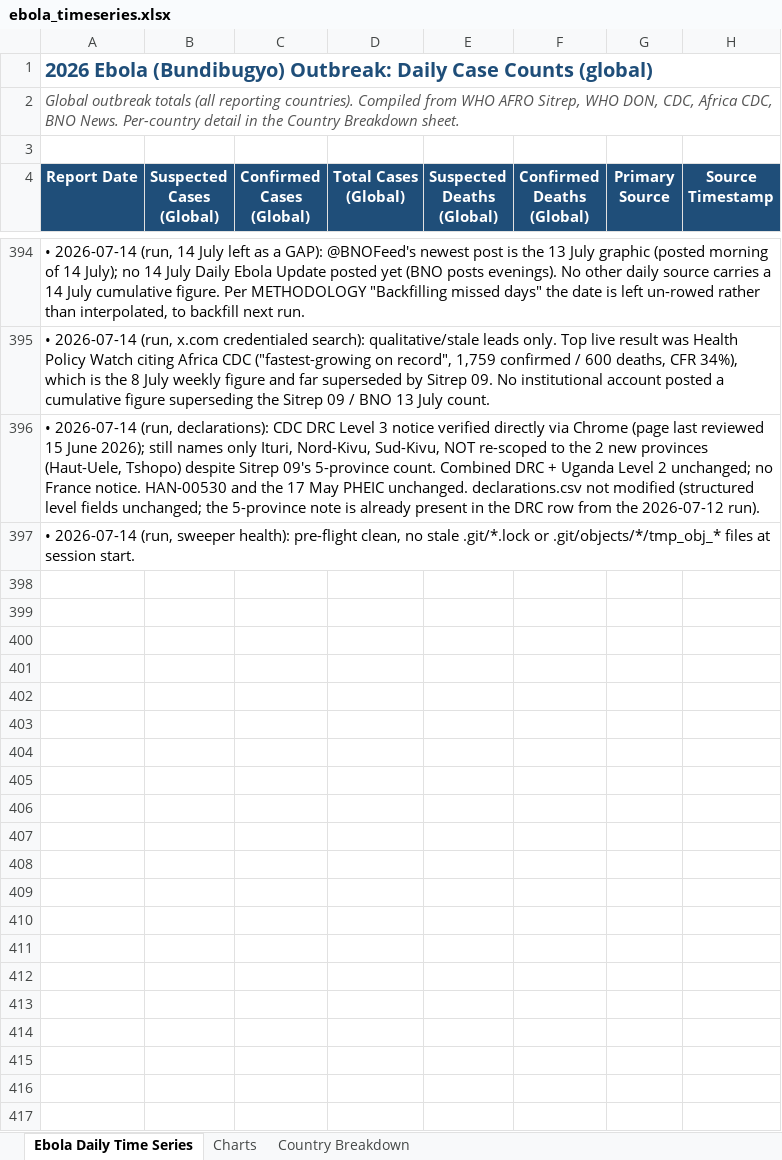
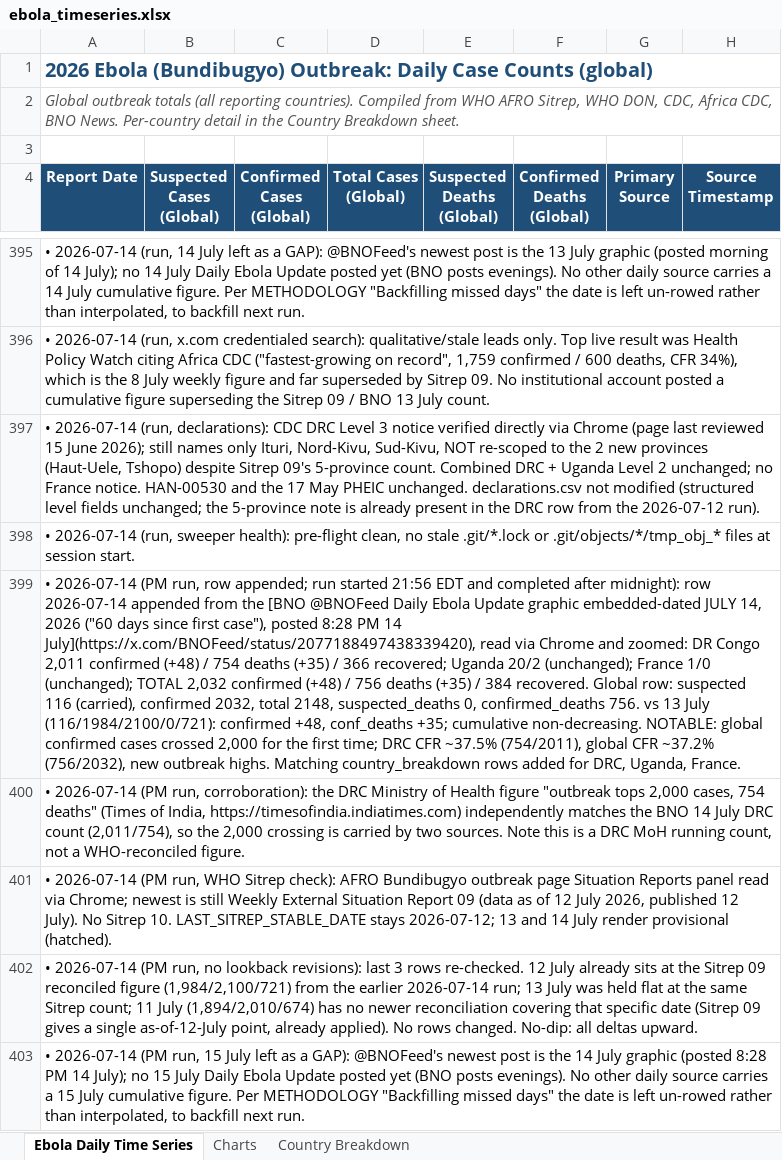
Before and after one commit to webbegole/ebola-bundibugyo-tracker-2026, an Excel workbook: outputs/ebola_timeseries.xlsx, sheet Ebola Daily Time Series, drawn as a sheet; only a part is shown, gaps mark what is left out; values as stored, in another font and other column widths than the file's, no borders; the diff covers the shown part only; the diff names each change by its address in the sheet, - before the commit and + after, or states it on an @@ line.

Commit message:
Daily update 2026-07-14: DRC Ebola tops 2,000 confirmed (global 2,032/756); no new Sitrep

```diff
--- a/outputs/ebola_timeseries.xlsx (sheet Ebola Daily Time Series)
+++ b/outputs/ebola_timeseries.xlsx (sheet Ebola Daily Time Series)
+row 399: • 2026-07-14 (PM run, row appended; run started 21:56 EDT and completed after midnight): row 2026-07-14 appended from the [BNO @BNOFeed Daily Ebola Update graphic embedded-dated JULY 14, 2026 ("60 days since first case"), posted 8:28 PM 14 July](https://x.com/BNOFeed/status/2077188497438339420), read via Chrome and zoomed: DR Congo 2,011 confirmed (+48) / 754 deaths (+35) / 366 recovered; Uganda 20/2 (unchanged); France 1/0 (unchanged); TOTAL 2,032 confirmed (+48) / 756 deaths (+35) / 384 recovered. Global row: suspected 116 (carried), confirmed 2032, total 2148, suspected_deaths 0, confirmed_deaths 756. vs 13 July (116/1984/2100/0/721): confirmed +48, conf_deaths +35; cumulative non-decreasing. NOTABLE: global confirmed cases crossed 2,000 for the first time; DRC CFR ~37.5% (754/2011), global CFR ~37.2% (756/2032), new outbreak highs. Matching country_breakdown rows added for DRC, Uganda, France.
+row 400: • 2026-07-14 (PM run, corroboration): the DRC Ministry of Health figure "outbreak tops 2,000 cases, 754 deaths" (Times of India, https://timesofindia.indiatimes.com) independently matches the BNO 14 July DRC count (2,011/754), so the 2,000 crossing is carried by two sources. Note this is a DRC MoH running count, not a WHO-reconciled figure.
+row 401: • 2026-07-14 (PM run, WHO Sitrep check): AFRO Bundibugyo outbreak page Situation Reports panel read via Chrome; newest is still Weekly External Situation Report 09 (data as of 12 July 2026, published 12 July). No Sitrep 10. LAST_SITREP_STABLE_DATE stays 2026-07-12; 13 and 14 July render provisional (hatched).
+row 402: • 2026-07-14 (PM run, no lookback revisions): last 3 rows re-checked. 12 July already sits at the Sitrep 09 reconciled figure (1,984/2,100/721) from the earlier 2026-07-14 run; 13 July was held flat at the same Sitrep count; 11 July (1,894/2,010/674) has no newer reconciliation covering that specific date (Sitrep 09 gives a single as-of-12-July point, already applied). No rows changed. No-dip: all deltas upward.
+row 403: • 2026-07-14 (PM run, 15 July left as a GAP): @BNOFeed's newest post is the 14 July graphic (posted 8:28 PM 14 July); no 15 July Daily Ebola Update posted yet (BNO posts evenings). No other daily source carries a 15 July cumulative figure. Per METHODOLOGY "Backfilling missed days" the date is left un-rowed rather than interpolated, to backfill next run.
```
Also changed, not shown: 5 added rows elsewhere in this sheet, sheet Country Breakdown, sheet Charts, 6 other files.
